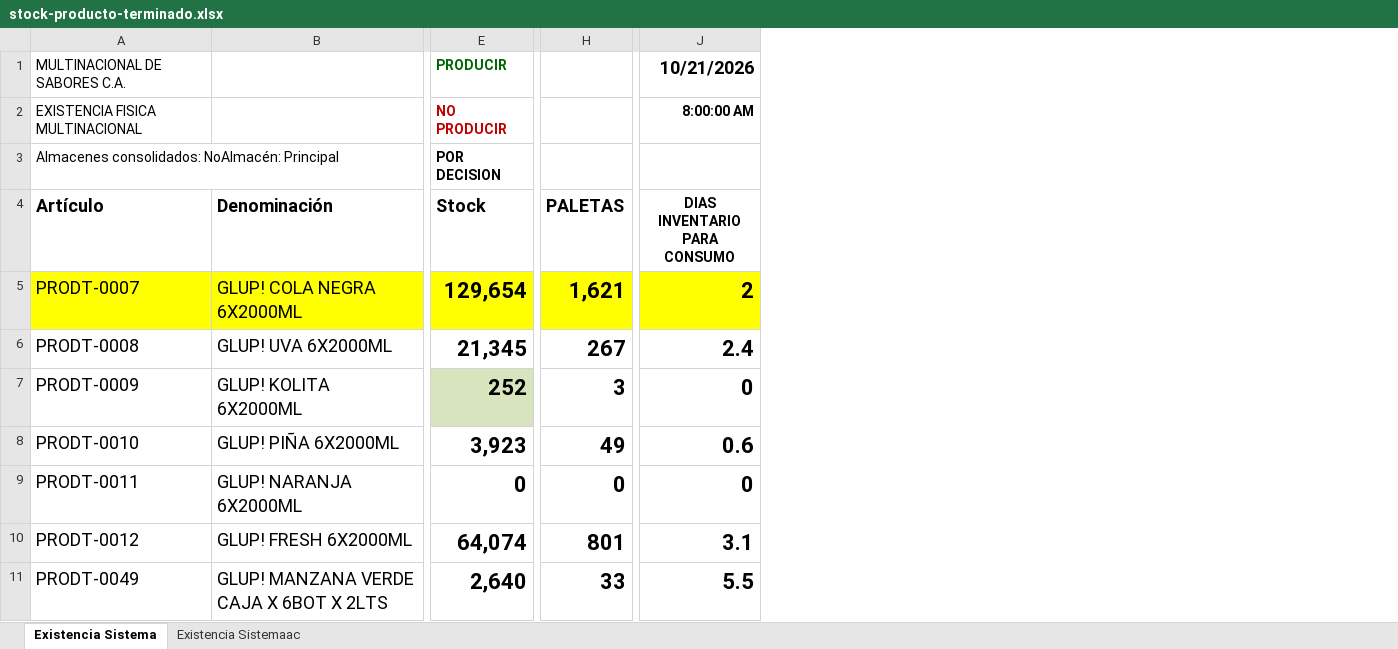
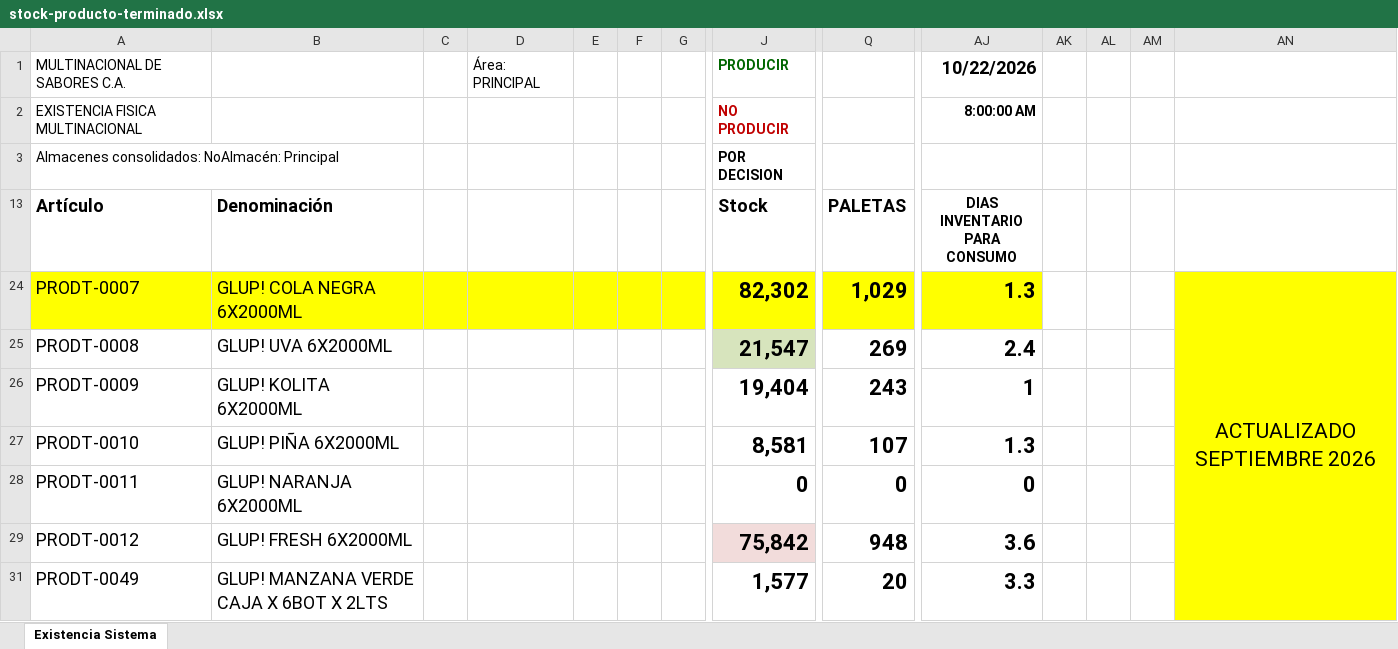
Before and after one commit to datapromns-collab/Data-Pro-V1.7, an Excel workbook: uploads/logistica/stock-producto-terminado.xlsx, sheet Existencia Sistema, drawn as a sheet; only a part is shown, gaps mark what is left out; values as stored, in another font and other column widths than the file's, no borders; conditional formats not drawn; addresses are those after the commit; the diff covers the shown part only; the diff names each change by its address in the sheet, - before the commit and + after, or states it on an @@ line.

```diff
--- a/uploads/logistica/stock-producto-terminado.xlsx (sheet Existencia Sistema)
+++ b/uploads/logistica/stock-producto-terminado.xlsx (sheet Existencia Sistema)
-sheet tab: Existencia Sistemaac
+column C, empty
+column D, row 1: Área: PRINCIPAL
+column E, empty
+column F, empty
+column G, empty
+column AK, empty
+column AL, empty
+column AM, empty
+column AN, row 24: ACTUALIZADO SEPTIEMBRE 2026
-AJ1 (DIAS INVENTARIO PARA CONSUMO): 10/21/2026
+AJ1 (DIAS INVENTARIO PARA CONSUMO): 10/22/2026
-J24 (Stock): 129,654
+J24 (Stock): 82,302
-Q24 (PALETAS): 1,621
+Q24 (PALETAS): 1,029
-AJ24 (DIAS INVENTARIO PARA CONSUMO): 2
+AJ24 (DIAS INVENTARIO PARA CONSUMO): 1.3
-J25 (Stock): 21,345
+J25 (Stock): 21,547
-J25 fill: none
+J25 fill: #D7E4BD
-Q25 (PALETAS): 267
+Q25 (PALETAS): 269
-J26 (Stock): 252
+J26 (Stock): 19,404
-J26 fill: #D7E4BD
+J26 fill: none
-Q26 (PALETAS): 3
+Q26 (PALETAS): 243
-AJ26 (DIAS INVENTARIO PARA CONSUMO): 0
+AJ26 (DIAS INVENTARIO PARA CONSUMO): 1
-J27 (Stock): 3,923
+J27 (Stock): 8,581
-Q27 (PALETAS): 49
+Q27 (PALETAS): 107
-AJ27 (DIAS INVENTARIO PARA CONSUMO): 0.6
+AJ27 (DIAS INVENTARIO PARA CONSUMO): 1.3
-J29 (Stock): 64,074
+J29 (Stock): 75,842
-J29 fill: none
+J29 fill: #F2DCDB
-Q29 (PALETAS): 801
+Q29 (PALETAS): 948
-AJ29 (DIAS INVENTARIO PARA CONSUMO): 3.1
+AJ29 (DIAS INVENTARIO PARA CONSUMO): 3.6
-J31 (Stock): 2,640
+J31 (Stock): 1,577
-Q31 (PALETAS): 33
+Q31 (PALETAS): 20
-AJ31 (DIAS INVENTARIO PARA CONSUMO): 5.5
+AJ31 (DIAS INVENTARIO PARA CONSUMO): 3.3
```
Also changed, not shown: 112 added rows, 77 edited cells and cell formats elsewhere in this sheet, formulas that keep their value, hidden cells, 3 other files.
